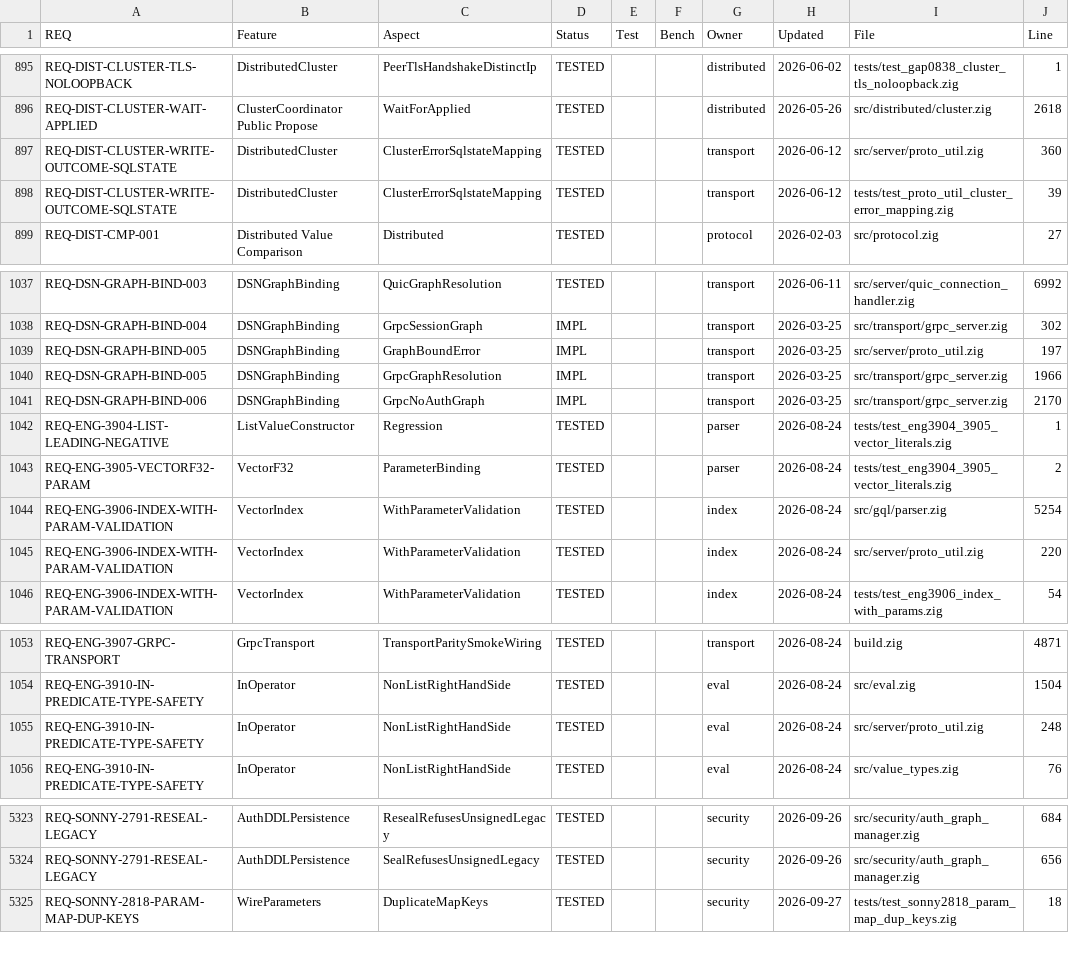
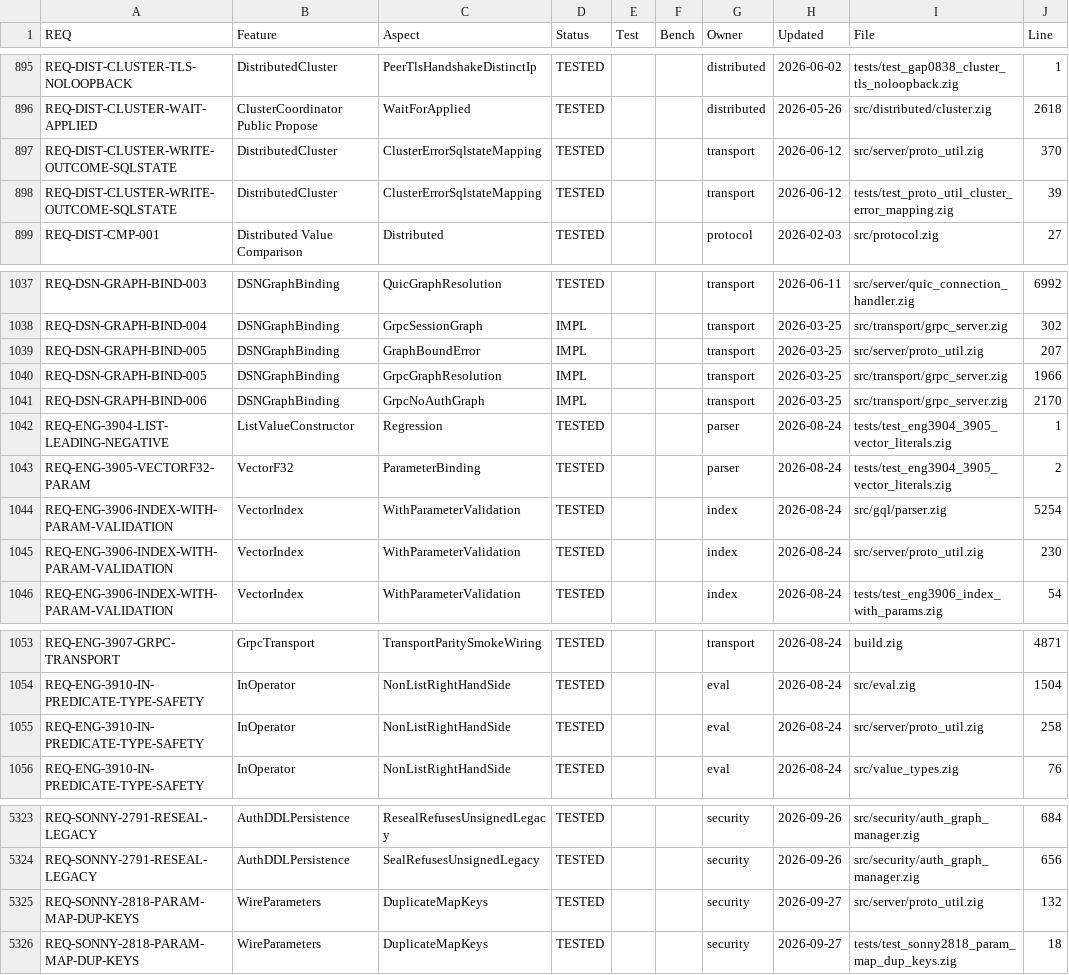
Before and after one commit to geodedb/geode, a CSV file: docs/status.csv, drawn as a sheet; only a part is shown, gaps mark what is left out; the diff covers the shown part only.

```diff
--- a/docs/status.csv
+++ b/docs/status.csv
@@ -896,3 +896,3 @@ REQ-DIST-CLUSTER-TLS-NOLOOPBACK,DistributedCluster,PeerTlsHandshakeDistinctIp,TE
 REQ-DIST-CLUSTER-WAIT-APPLIED,ClusterCoordinator Public Propose,WaitForApplied,TESTED,,,distributed,2026-05-26,src/distributed/cluster.zig,2618
-REQ-DIST-CLUSTER-WRITE-OUTCOME-SQLSTATE,DistributedCluster,ClusterErrorSqlstateMapping,TESTED,,,transport,2026-06-12,src/server/proto_util.zig,360
+REQ-DIST-CLUSTER-WRITE-OUTCOME-SQLSTATE,DistributedCluster,ClusterErrorSqlstateMapping,TESTED,,,transport,2026-06-12,src/server/proto_util.zig,370
 REQ-DIST-CLUSTER-WRITE-OUTCOME-SQLSTATE,DistributedCluster,ClusterErrorSqlstateMapping,TESTED,,,transport,2026-06-12,tests/test_proto_util_cluster_error_mapping.zig,39
@@ -1038,3 +1038,3 @@ REQ-DSN-GRAPH-BIND-003,DSNGraphBinding,QuicGraphResolution,TESTED,,,transport,20
 REQ-DSN-GRAPH-BIND-004,DSNGraphBinding,GrpcSessionGraph,IMPL,,,transport,2026-03-25,src/transport/grpc_server.zig,302
-REQ-DSN-GRAPH-BIND-005,DSNGraphBinding,GraphBoundError,IMPL,,,transport,2026-03-25,src/server/proto_util.zig,197
+REQ-DSN-GRAPH-BIND-005,DSNGraphBinding,GraphBoundError,IMPL,,,transport,2026-03-25,src/server/proto_util.zig,207
 REQ-DSN-GRAPH-BIND-005,DSNGraphBinding,GrpcGraphResolution,IMPL,,,transport,2026-03-25,src/transport/grpc_server.zig,1966
@@ -1044,3 +1044,3 @@ REQ-ENG-3905-VECTORF32-PARAM,VectorF32,ParameterBinding,TESTED,,,parser,2026-08-
 REQ-ENG-3906-INDEX-WITH-PARAM-VALIDATION,VectorIndex,WithParameterValidation,TESTED,,,index,2026-08-24,src/gql/parser.zig,5254
-REQ-ENG-3906-INDEX-WITH-PARAM-VALIDATION,VectorIndex,WithParameterValidation,TESTED,,,index,2026-08-24,src/server/proto_util.zig,220
+REQ-ENG-3906-INDEX-WITH-PARAM-VALIDATION,VectorIndex,WithParameterValidation,TESTED,,,index,2026-08-24,src/server/proto_util.zig,230
 REQ-ENG-3906-INDEX-WITH-PARAM-VALIDATION,VectorIndex,WithParameterValidation,TESTED,,,index,2026-08-24,tests/test_eng3906_index_with_params.zig,54
@@ -1054,3 +1054,3 @@ REQ-ENG-3907-GRPC-TRANSPORT,GrpcTransport,TransportParitySmokeWiring,TESTED,,,tr
 REQ-ENG-3910-IN-PREDICATE-TYPE-SAFETY,InOperator,NonListRightHandSide,TESTED,,,eval,2026-08-24,src/eval.zig,1504
-REQ-ENG-3910-IN-PREDICATE-TYPE-SAFETY,InOperator,NonListRightHandSide,TESTED,,,eval,2026-08-24,src/server/proto_util.zig,248
+REQ-ENG-3910-IN-PREDICATE-TYPE-SAFETY,InOperator,NonListRightHandSide,TESTED,,,eval,2026-08-24,src/server/proto_util.zig,258
 REQ-ENG-3910-IN-PREDICATE-TYPE-SAFETY,InOperator,NonListRightHandSide,TESTED,,,eval,2026-08-24,src/value_types.zig,76
@@ -5324,2 +5324,3 @@ REQ-SONNY-2791-RESEAL-LEGACY,AuthDDLPersistence,ResealRefusesUnsignedLegacy,TEST
 REQ-SONNY-2791-RESEAL-LEGACY,AuthDDLPersistence,SealRefusesUnsignedLegacy,TESTED,,,security,2026-09-26,src/security/auth_graph_manager.zig,656
+REQ-SONNY-2818-PARAM-MAP-DUP-KEYS,WireParameters,DuplicateMapKeys,TESTED,,,security,2026-09-27,src/server/proto_util.zig,132
 REQ-SONNY-2818-PARAM-MAP-DUP-KEYS,WireParameters,DuplicateMapKeys,TESTED,,,security,2026-09-27,tests/test_sonny2818_param_map_dup_keys.zig,18
```
Also changed, not shown: 14 edited cells elsewhere in this file, 3 other files.
